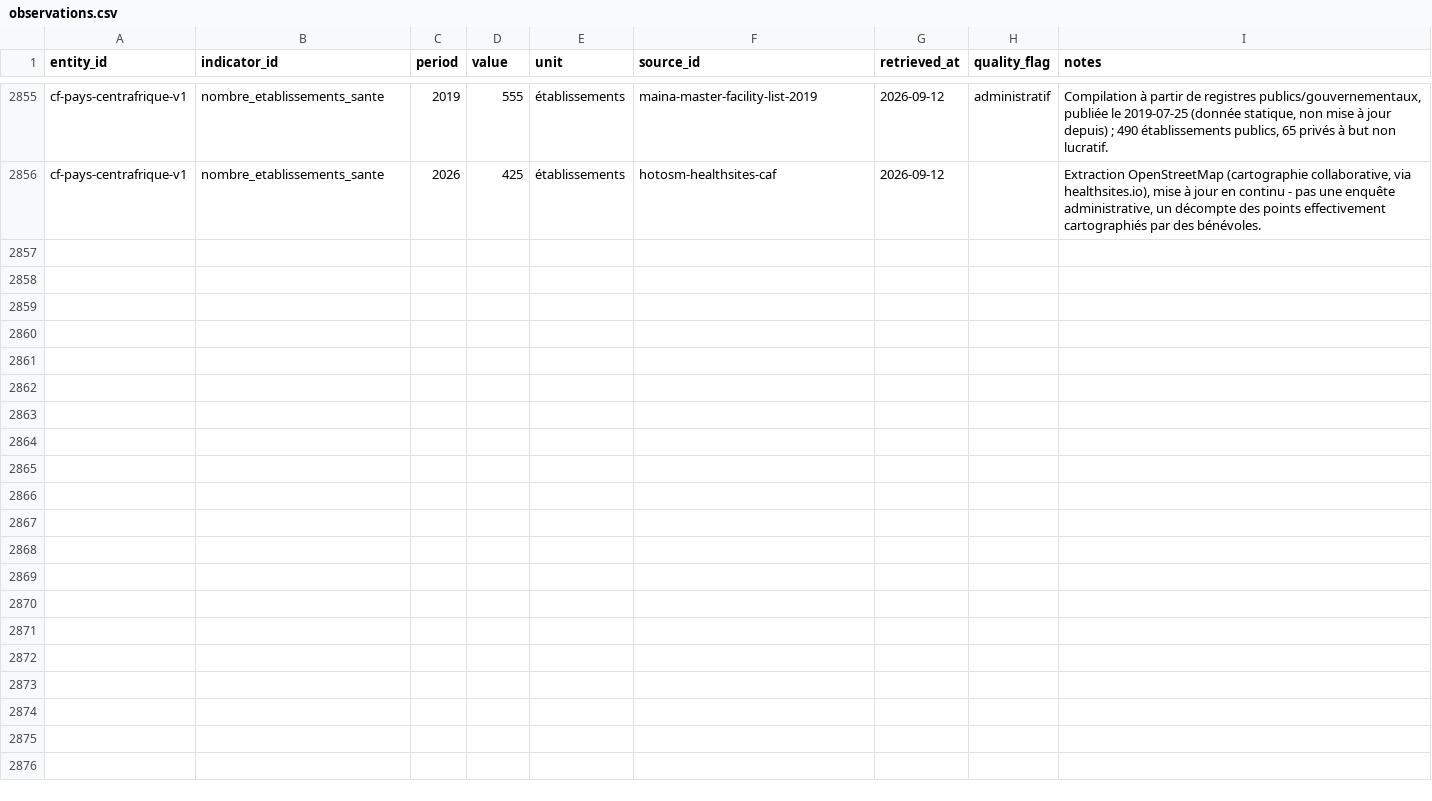
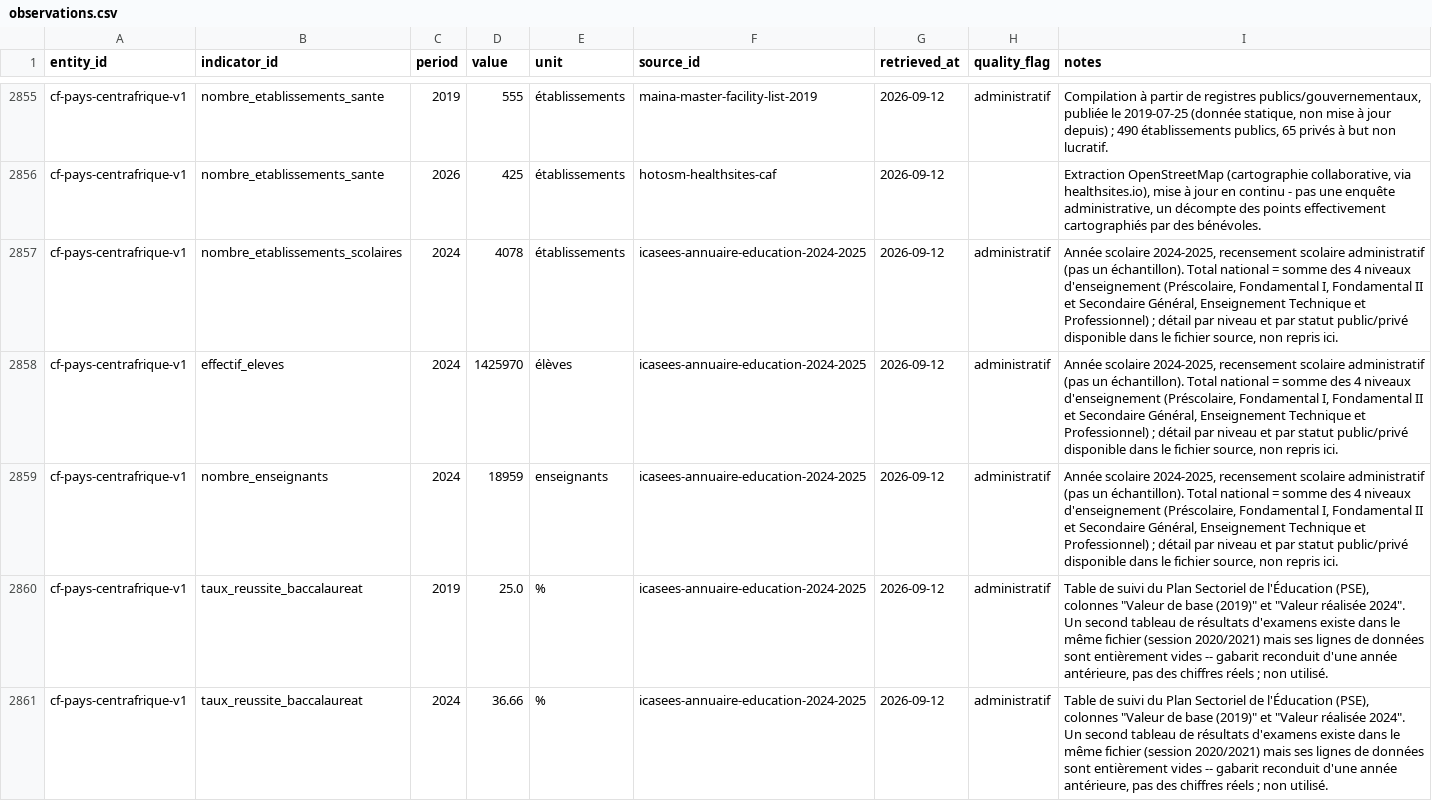
Before and after one commit to jpzolabe/car-data-atlas, a CSV file: data/observations.csv, drawn as a sheet; only a part is shown, gaps mark what is left out.

Commit message:
feat: retry ICASEES education yearbooks, add real headcounts and bac rate
Retried the education statistical yearbook fetch that was paused earlier
this session for apparent rate-limiting - the block had cleared, a
single request each succeeded cleanly with no sign of the earlier
corrupted-content or 404 failures.

The 2024-2025 Annuaire Statistique (3.7 MB, one irregular sheet) yielded
two usable tables, transcribed by hand rather than parsed generically
since CLAUDE.md itself flags these yearbooks' layout as inconsistent
year to year:

- A national summary by education level, giving éducation's first
  absolute headcounts: nombre_etablissements_scolaires (4,078),
  effectif_eleves (1,425,970), nombre_enseignants (18,959) - a new
  "Ressources scolaires" category, first in the page.
- A PSE sector-plan tracking table with an unambiguous header, giving a
  real Baccalauréat général pass rate (taux_reussite_baccalaureat: 25%
  in 2019, 36.66% in 2024) - closing a gap CLAUDE.md names explicitly.

A second, more prominent exam-results table was checked and not used:
its data rows are entirely empty, a template from an older year's file,
not real numbers. BEPC/CEPE results remain genuinely unavailable, and
the page's gap-note says so plainly rather than implying they were
merely unfetched.

86 indicators total now - every item on this session's working list
(WFP prices, national accounts, MICS, IMF NSDP, health facilities, the
/themes/ URL question, and this) is done.

```diff
--- a/data/observations.csv
+++ b/data/observations.csv
@@ -2856 +2856,6 @@ cf-pays-centrafrique-v1,nombre_etablissements_sante,2019,555,établissements,mai
 cf-pays-centrafrique-v1,nombre_etablissements_sante,2026,425,établissements,hotosm-healthsites-caf,2026-09-12,,"Extraction OpenStreetMap (cartographie collaborative, via healthsites.io), mise à jour en continu - pas une enquête administrative, un décompte des points effectivement cartographiés par des bénévoles."
+cf-pays-centrafrique-v1,nombre_etablissements_scolaires,2024,4078,établissements,icasees-annuaire-education-2024-2025,2026-09-12,administratif,"Année scolaire 2024-2025, recensement scolaire administratif (pas un échantillon). Total national = somme des 4 niveaux d'enseignement (Préscolaire, Fondamental I, Fondamental II et Secondaire Général, Enseignement Technique et Professionnel) ; détail par niveau et par statut public/privé disponible dans le fichier source, non repris ici."
+cf-pays-centrafrique-v1,effectif_eleves,2024,1425970,élèves,icasees-annuaire-education-2024-2025,2026-09-12,administratif,"Année scolaire 2024-2025, recensement scolaire administratif (pas un échantillon). Total national = somme des 4 niveaux d'enseignement (Préscolaire, Fondamental I, Fondamental II et Secondaire Général, Enseignement Technique et Professionnel) ; détail par niveau et par statut public/privé disponible dans le fichier source, non repris ici."
+cf-pays-centrafrique-v1,nombre_enseignants,2024,18959,enseignants,icasees-annuaire-education-2024-2025,2026-09-12,administratif,"Année scolaire 2024-2025, recensement scolaire administratif (pas un échantillon). Total national = somme des 4 niveaux d'enseignement (Préscolaire, Fondamental I, Fondamental II et Secondaire Général, Enseignement Technique et Professionnel) ; détail par niveau et par statut public/privé disponible dans le fichier source, non repris ici."
+cf-pays-centrafrique-v1,taux_reussite_baccalaureat,2019,25.0,%,icasees-annuaire-education-2024-2025,2026-09-12,administratif,"Table de suivi du Plan Sectoriel de l'Éducation (PSE), colonnes ""Valeur de base (2019)"" et ""Valeur réalisée 2024"". Un second tableau de résultats d'examens existe dans le même fichier (session 2020/2021) mais ses lignes de données sont entièrement vides -- gabarit reconduit d'une année antérieure, pas des chiffres réels ; non utilisé."
+cf-pays-centrafrique-v1,taux_reussite_baccalaureat,2024,36.66,%,icasees-annuaire-education-2024-2025,2026-09-12,administratif,"Table de suivi du Plan Sectoriel de l'Éducation (PSE), colonnes ""Valeur de base (2019)"" et ""Valeur réalisée 2024"". Un second tableau de résultats d'examens existe dans le même fichier (session 2020/2021) mais ses lignes de données sont entièrement vides -- gabarit reconduit d'une année antérieure, pas des chiffres réels ; non utilisé."
```
Also changed, not shown: data/indicators.csv, data/sources.csv, 15 other files.
